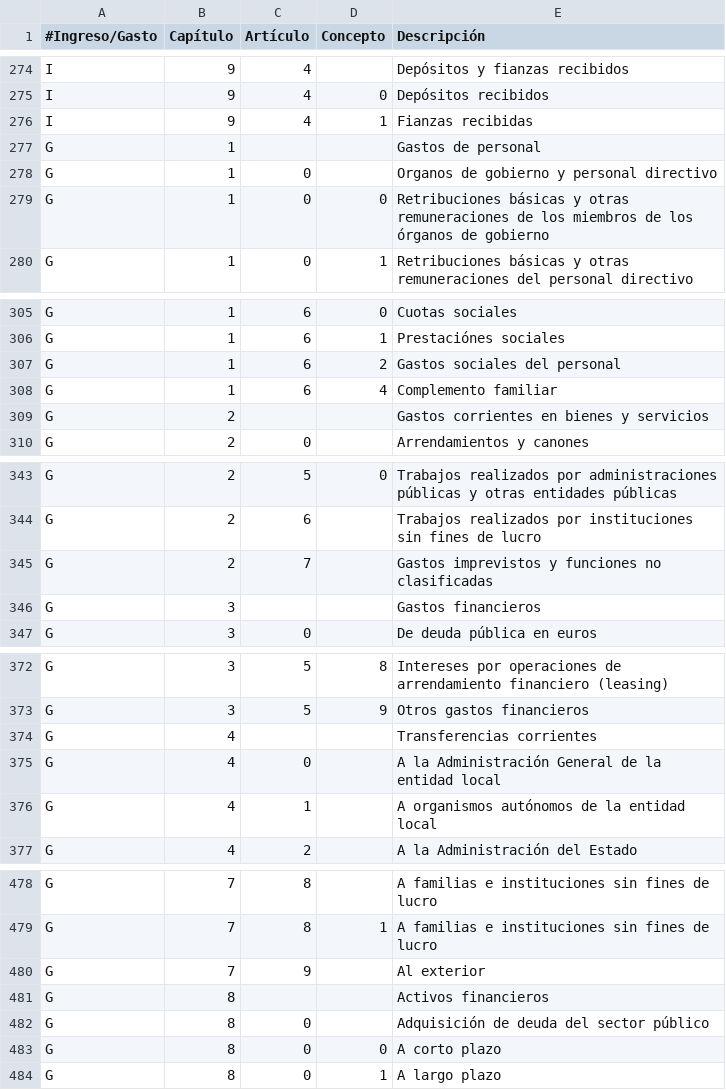
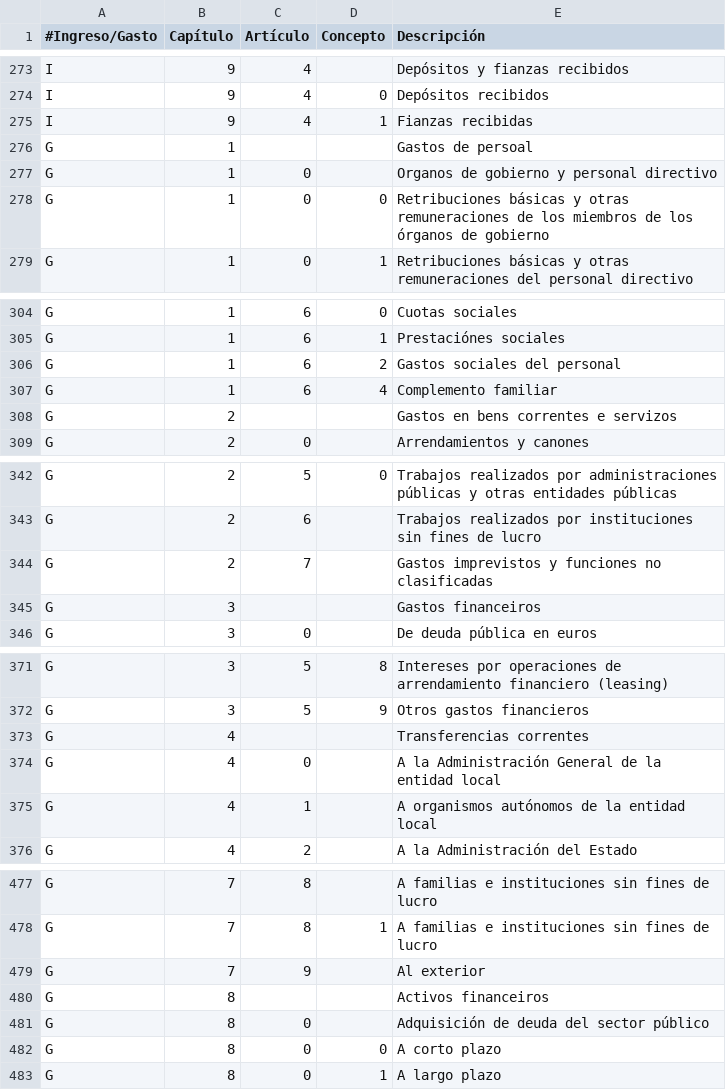
Before and after one commit to civio/presupuesto-santiago, a CSV file: data/gl/clasificacion_economica.csv, drawn as a sheet; only a part is shown, gaps mark what is left out; the diff covers the shown part only.

```diff
--- a/data/gl/clasificacion_economica.csv
+++ b/data/gl/clasificacion_economica.csv
@@ -276,3 +275,3 @@ I,9,4,0,Depósitos recibidos
 I,9,4,1,Fianzas recibidas
-G,1,,,Gastos de personal
+G,1,,,Gastos de persoal
 G,1,0,,Organos de gobierno y personal directivo
@@ -308,3 +307,3 @@ G,1,6,2,Gastos sociales del personal
 G,1,6,4,Complemento familiar
-G,2,,,Gastos corrientes en bienes y servicios
+G,2,,,Gastos en bens correntes e servizos
 G,2,0,,Arrendamientos y canones
@@ -345,3 +344,3 @@ G,2,6,,Trabajos realizados por instituciones sin fines de lucro
 G,2,7,,Gastos imprevistos y funciones no clasificadas
-G,3,,,Gastos financieros
+G,3,,,Gastos financeiros
 G,3,0,,De deuda pública en euros
@@ -373,3 +372,3 @@ G,3,5,8,Intereses por operaciones de arrendamiento financiero (leasing)
 G,3,5,9,Otros gastos financieros
-G,4,,,Transferencias corrientes
+G,4,,,Transferencias correntes
 G,4,0,,A la Administración General de la entidad local
@@ -480,3 +479,3 @@ G,7,8,1,A familias e instituciones sin fines de lucro
 G,7,9,,Al exterior
-G,8,,,Activos financieros
+G,8,,,Activos financeiros
 G,8,0,,Adquisición de deuda del sector público
```
Also changed, not shown: 1 removed row and 21 edited cells elsewhere in this file.
